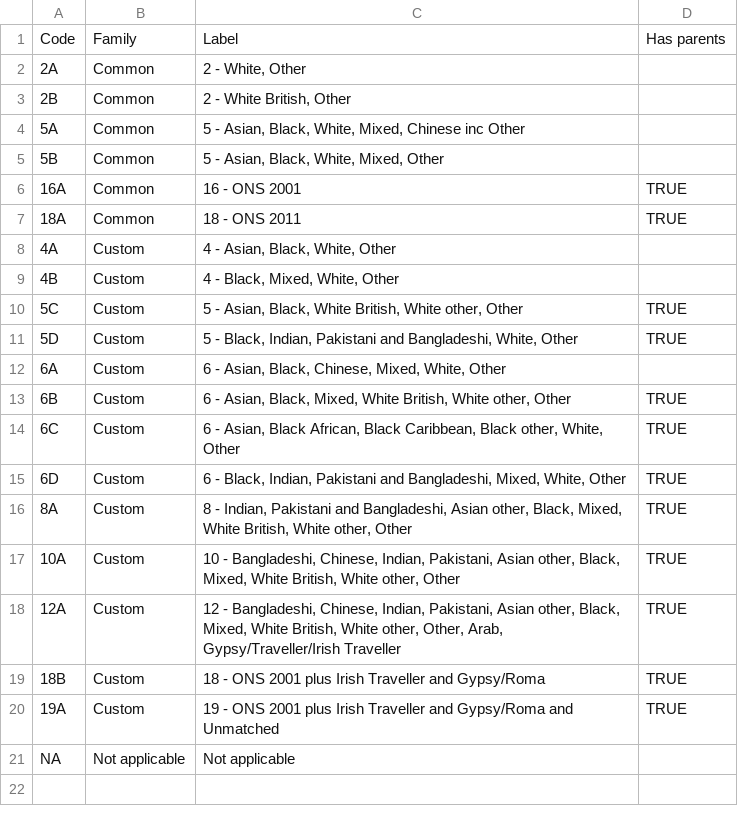
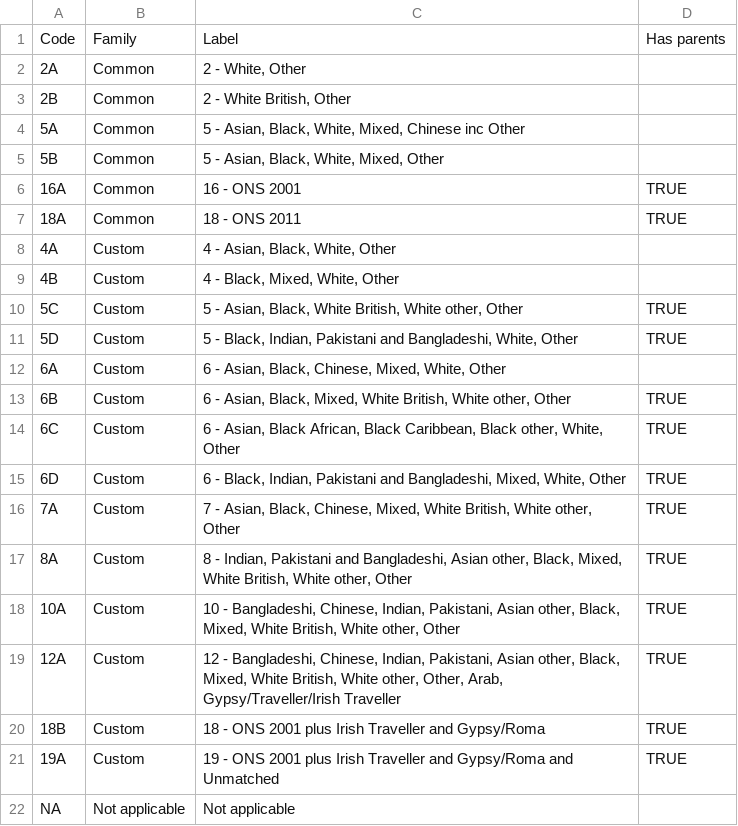
Before and after one commit to ukgov-equality-hub/ethnicity-facts-and-figures, a CSV file: application/data/ethnicity_categories.csv, drawn as a sheet.

Commit message:
update ethnicity categories

```diff
--- a/application/data/ethnicity_categories.csv
+++ b/application/data/ethnicity_categories.csv
@@ -15,2 +15,3 @@
 6D,Custom,"6 - Black, Indian, Pakistani and Bangladeshi, Mixed, White, Other",TRUE
+7A,Custom,"7 - Asian, Black, Chinese, Mixed, White British, White other, Other",TRUE
 8A,Custom,"8 - Indian, Pakistani and Bangladeshi, Asian other, Black, Mixed, White British, White other, Other",TRUE
```
